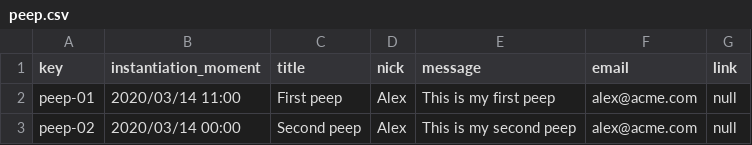
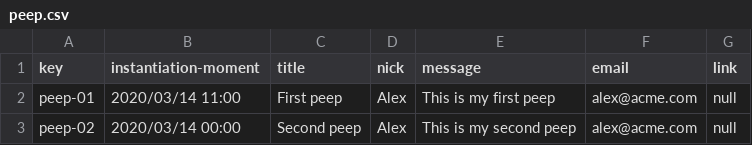
Before and after one commit to alejandromd/Acme-L3-D02, a CSV file: src/main/webapp/WEB-INF/resources/sample-data/peep.csv, drawn as a sheet.

```diff
--- a/src/main/webapp/WEB-INF/resources/sample-data/peep.csv
+++ b/src/main/webapp/WEB-INF/resources/sample-data/peep.csv
@@ -1,2 +1,2 @@
-key,instantiation_moment,title,nick,message,email,link
+key,instantiation-moment,title,nick,message,email,link
 peep-01,2020/03/14 11:00,First peep,Alex,This is my first peep,alex@acme.com,null
```
Also changed, not shown: src/main/webapp/WEB-INF/resources/sample-data/banner.csv, src/main/webapp/WEB-INF/resources/sample-data/note.csv, 1 other file.
